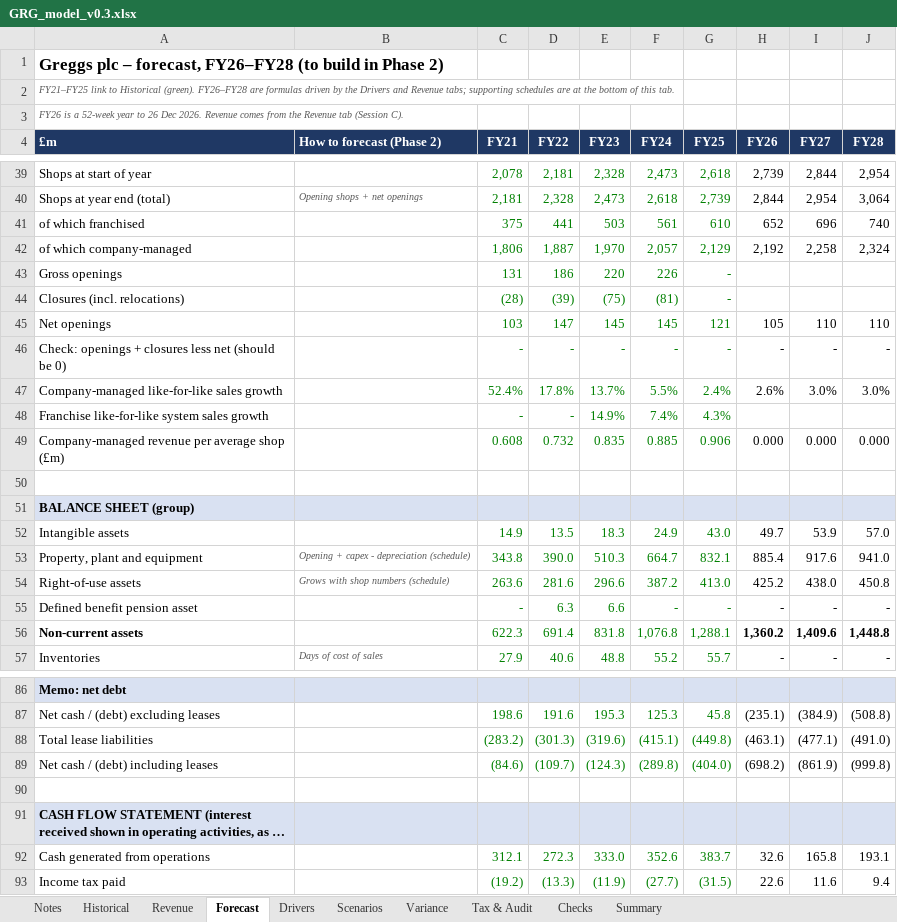
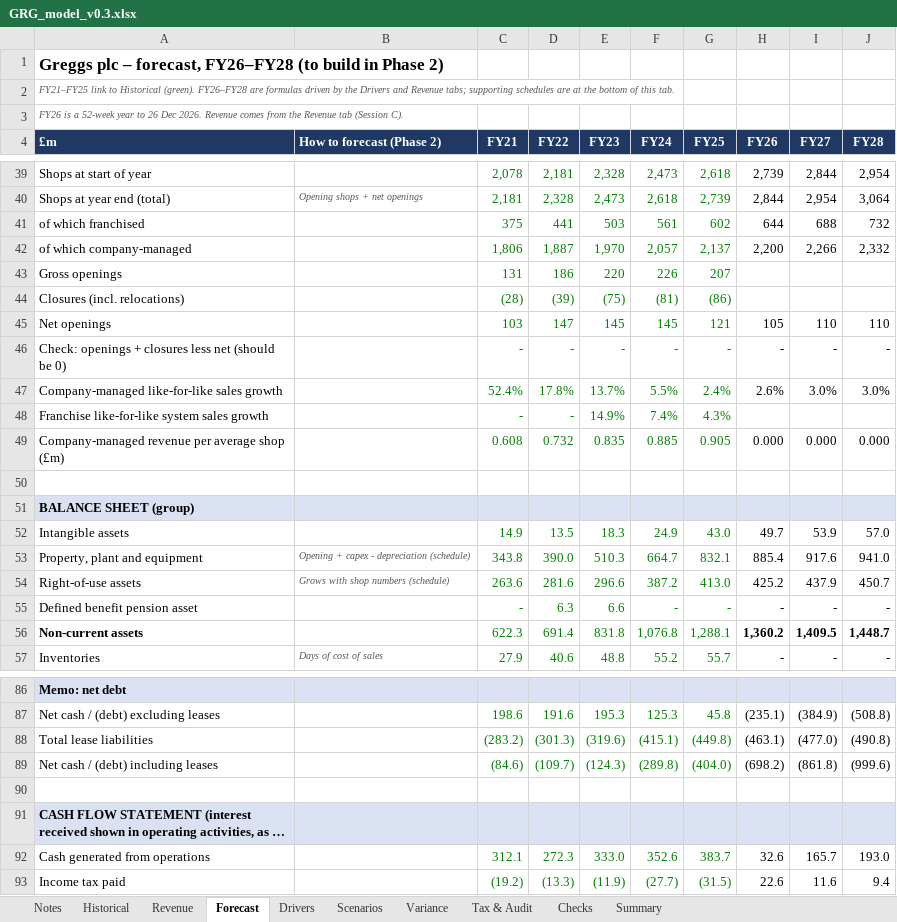
Before and after one commit to SiddharthAttuluri/greggs-forecast-model, an Excel workbook: model/GRG_model_v0.3.xlsx, sheet Forecast, drawn as a sheet; only a part is shown, gaps mark what is left out; long unchanged cells end in …; values as stored, in another font and other column widths than the file's, no borders; the diff covers the shown part only; the diff names each change by its address in the sheet, - before the commit and + after, or states it on an @@ line.

```diff
--- a/model/GRG_model_v0.3.xlsx (sheet Forecast)
+++ b/model/GRG_model_v0.3.xlsx (sheet Forecast)
-G41 (FY25): 610
+G41 (FY25): 602
-H41 (FY26): 652
+H41 (FY26): 644
-I41 (FY27): 696
+I41 (FY27): 688
-J41 (FY28): 740
+J41 (FY28): 732
-G42 (FY25): 2,129
+G42 (FY25): 2,137
-H42 (FY26): 2,192
+H42 (FY26): 2,200
-I42 (FY27): 2,258
+I42 (FY27): 2,266
-J42 (FY28): 2,324
+J42 (FY28): 2,332
-G43 (FY25): -
+G43 (FY25): 207
-G44 (FY25): -
+G44 (FY25): (86)
-G49 (FY25): 0.906
+G49 (FY25): 0.905
-I54 (FY27): 438.0
+I54 (FY27): 437.9
-J54 (FY28): 450.8
+J54 (FY28): 450.7
-I56 (FY27): 1,409.6
+I56 (FY27): 1,409.5
-J56 (FY28): 1,448.8
+J56 (FY28): 1,448.7
-I88 (FY27): (477.1)
+I88 (FY27): (477.0)
-J88 (FY28): (491.0)
+J88 (FY28): (490.8)
-I89 (FY27): (861.9)
+I89 (FY27): (861.8)
-J89 (FY28): (999.8)
+J89 (FY28): (999.6)
-I92 (FY27): 165.8
+I92 (FY27): 165.7
-J92 (FY28): 193.1
+J92 (FY28): 193.0
```
Also changed, not shown: 13 edited cells elsewhere in this sheet, sheet Historical, sheet Revenue, 3 other files.
